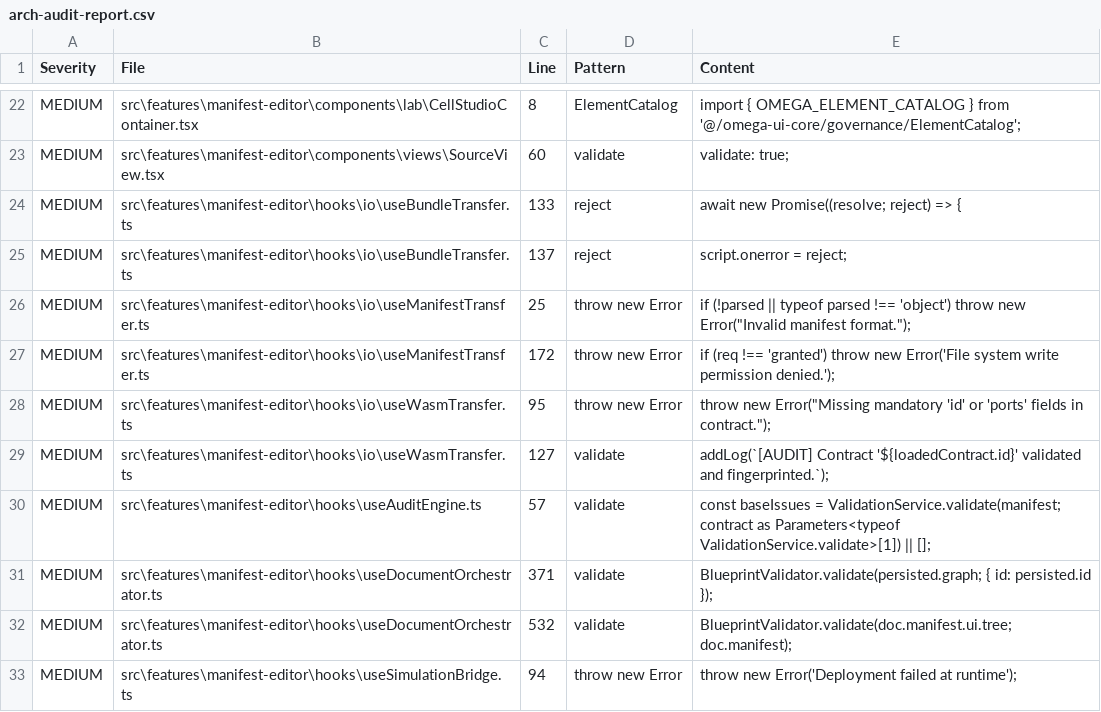
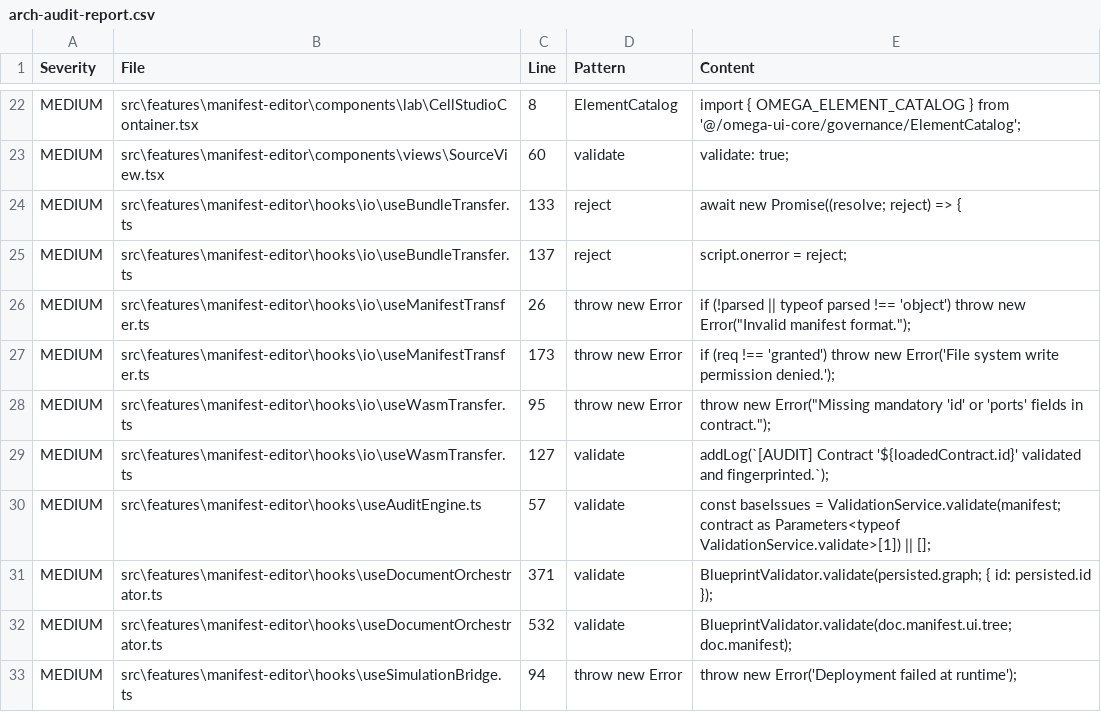
Before and after one commit to ajabadia/ABDOmegaEditor, a CSV file: docs/arch-audit-report.csv, drawn as a sheet; only a part is shown, gaps mark what is left out.

```diff
--- a/docs/arch-audit-report.csv
+++ b/docs/arch-audit-report.csv
@@ -25,4 +25,4 @@ MEDIUM,"src\features\manifest-editor\hooks\io\useBundleTransfer.ts",133,"reject"
 MEDIUM,"src\features\manifest-editor\hooks\io\useBundleTransfer.ts",137,"reject","script.onerror = reject;"
-MEDIUM,"src\features\manifest-editor\hooks\io\useManifestTransfer.ts",25,"throw new Error","if (!parsed || typeof parsed !== 'object') throw new Error(""Invalid manifest format."");"
-MEDIUM,"src\features\manifest-editor\hooks\io\useManifestTransfer.ts",172,"throw new Error","if (req !== 'granted') throw new Error('File system write permission denied.');"
+MEDIUM,"src\features\manifest-editor\hooks\io\useManifestTransfer.ts",26,"throw new Error","if (!parsed || typeof parsed !== 'object') throw new Error(""Invalid manifest format."");"
+MEDIUM,"src\features\manifest-editor\hooks\io\useManifestTransfer.ts",173,"throw new Error","if (req !== 'granted') throw new Error('File system write permission denied.');"
 MEDIUM,"src\features\manifest-editor\hooks\io\useWasmTransfer.ts",95,"throw new Error","throw new Error(""Missing mandatory 'id' or 'ports' fields in contract."");"
```
Also changed, not shown: 23 other files.
